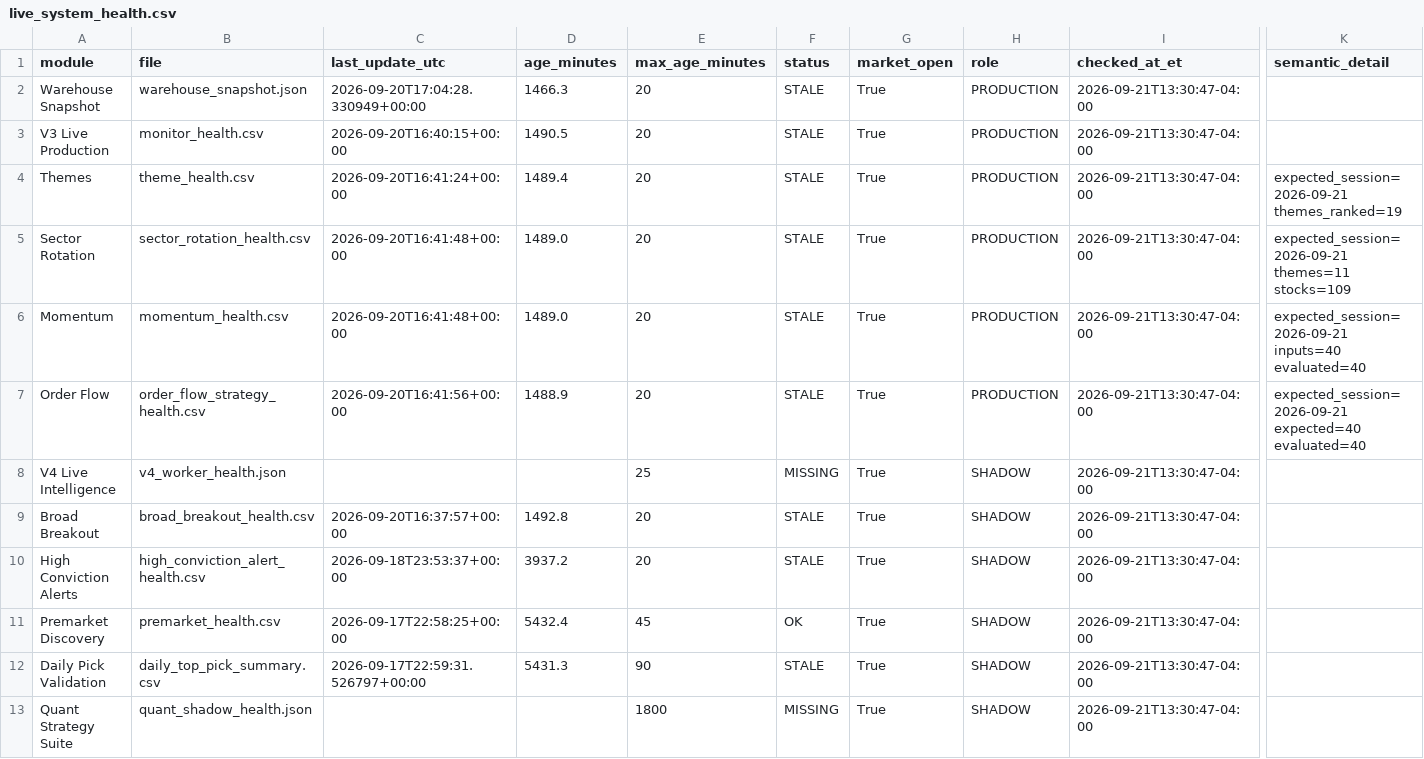
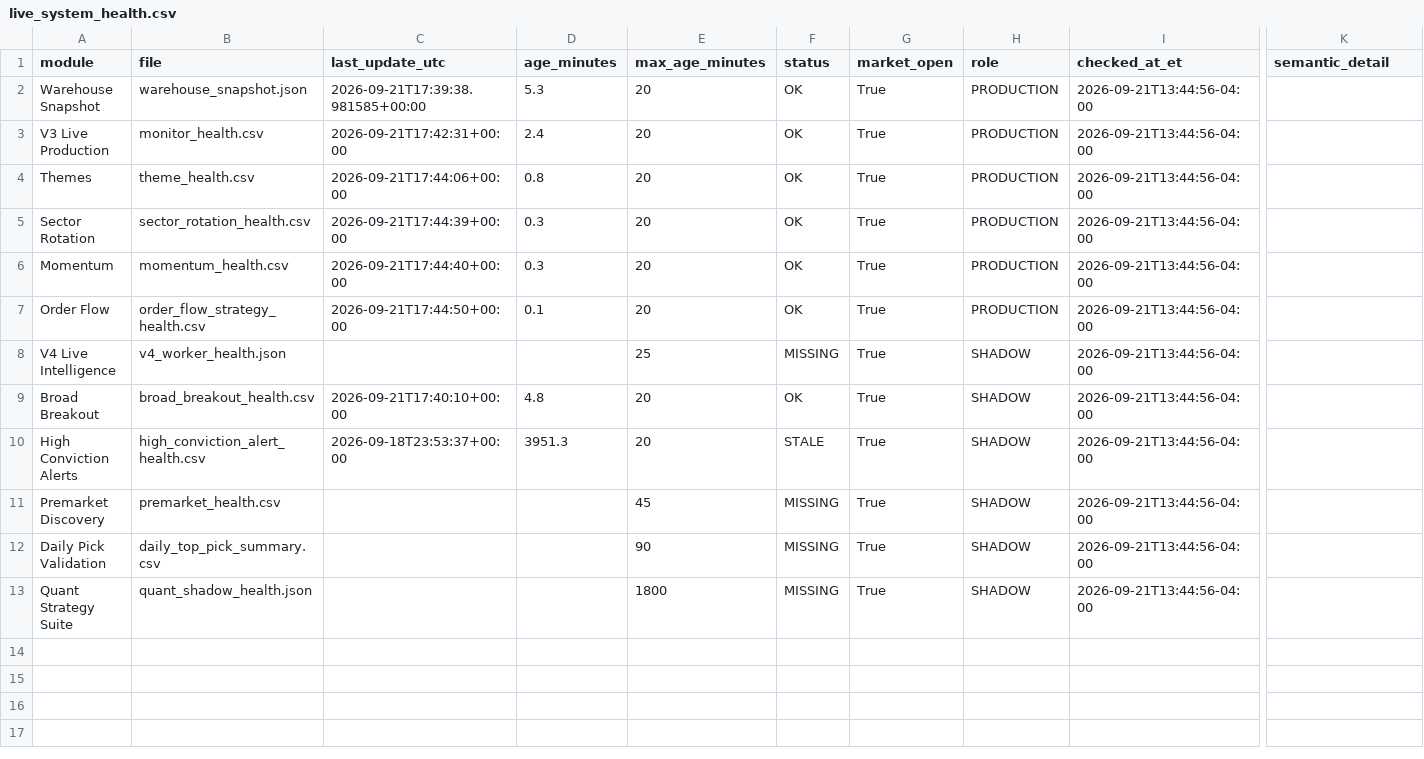
Before and after one commit to AmolBhosale1989/ai-market-scanner, a CSV file: dashboard-data/live_system_health.csv, drawn as a sheet; only a part is shown, gaps mark what is left out; the diff names each change by its address in the sheet, - before the commit and + after, or states it on an @@ line.

```diff
--- a/dashboard-data/live_system_health.csv
+++ b/dashboard-data/live_system_health.csv
-C2 (last_update_utc): 2026-09-20T17:04:28.330949+00:00
+C2 (last_update_utc): 2026-09-21T17:39:38.981585+00:00
-D2 (age_minutes): 1466.3
+D2 (age_minutes): 5.3
-F2:F7 (status): STALE
+F2:F7 (status): OK
-I2:I13 (checked_at_et): 2026-09-21T13:30:47-04:00
+I2:I13 (checked_at_et): 2026-09-21T13:44:56-04:00
-C3 (last_update_utc): 2026-09-20T16:40:15+00:00
+C3 (last_update_utc): 2026-09-21T17:42:31+00:00
-D3 (age_minutes): 1490.5
+D3 (age_minutes): 2.4
-C4 (last_update_utc): 2026-09-20T16:41:24+00:00
+C4 (last_update_utc): 2026-09-21T17:44:06+00:00
-D4 (age_minutes): 1489.4
+D4 (age_minutes): 0.8
-K4 (semantic_detail): expected_session=2026-09-21 themes_ranked=19
+K4 (semantic_detail): (empty)
-C5 (last_update_utc): 2026-09-20T16:41:48+00:00
+C5 (last_update_utc): 2026-09-21T17:44:39+00:00
-D5:D6 (age_minutes): 1489.0
+D5:D6 (age_minutes): 0.3
-K5 (semantic_detail): expected_session=2026-09-21 themes=11 stocks=109
+K5 (semantic_detail): (empty)
-C6 (last_update_utc): 2026-09-20T16:41:48+00:00
+C6 (last_update_utc): 2026-09-21T17:44:40+00:00
-K6 (semantic_detail): expected_session=2026-09-21 inputs=40 evaluated=40
+K6 (semantic_detail): (empty)
-C7 (last_update_utc): 2026-09-20T16:41:56+00:00
+C7 (last_update_utc): 2026-09-21T17:44:50+00:00
-D7 (age_minutes): 1488.9
+D7 (age_minutes): 0.1
-K7 (semantic_detail): expected_session=2026-09-21 expected=40 evaluated=40
+K7 (semantic_detail): (empty)
-C9 (last_update_utc): 2026-09-20T16:37:57+00:00
+C9 (last_update_utc): 2026-09-21T17:40:10+00:00
-D9 (age_minutes): 1492.8
+D9 (age_minutes): 4.8
-F9 (status): STALE
+F9 (status): OK
-D10 (age_minutes): 3937.2
+D10 (age_minutes): 3951.3
-C11 (last_update_utc): 2026-09-17T22:58:25+00:00
+C11 (last_update_utc): (empty)
-D11 (age_minutes): 5432.4
+D11 (age_minutes): (empty)
-F11 (status): OK
+F11 (status): MISSING
-C12 (last_update_utc): 2026-09-17T22:59:31.526797+00:00
+C12 (last_update_utc): (empty)
-D12 (age_minutes): 5431.3
+D12 (age_minutes): (empty)
-F12 (status): STALE
+F12 (status): MISSING
```
Also changed, not shown: dashboard-data/broad_breakout_discovery.csv, dashboard-data/paper_journal.csv, 22 other files.
